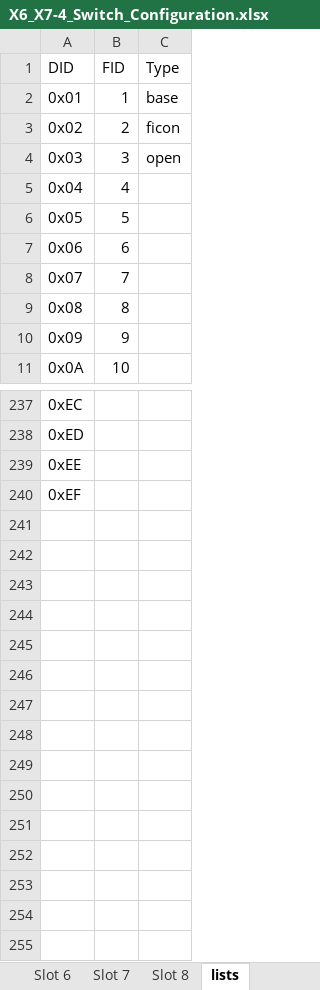
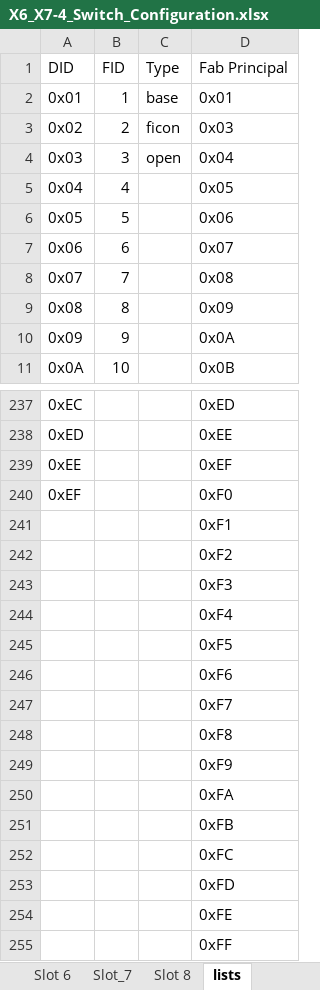
Before and after one commit to jconsoli/brocade-rest-api-applications, an Excel workbook: X6_X7-4_Switch_Configuration.xlsx, sheet lists, drawn as a sheet; only a part is shown, gaps mark what is left out; values as stored, in another font and other column widths than the file's, no borders; the diff names each change by its address in the sheet, - before the commit and + after, or states it on an @@ line.

```diff
--- a/X6_X7-4_Switch_Configuration.xlsx (sheet lists)
+++ b/X6_X7-4_Switch_Configuration.xlsx (sheet lists)
-sheet tab: Slot 7
+sheet tab: Slot_7
+column D (Fab Principal), rows 2-11: 0x01 | 0x03 | 0x04 | 0x05 | 0x06 | 0x07 | 0x08 | 0x09 | 0x0A | 0x0B; rows 237-240: 0xED | 0xEE | 0xEF | 0xF0
+row 241:  |  |  | 0xF1
+row 242:  |  |  | 0xF2
+row 243:  |  |  | 0xF3
+row 244:  |  |  | 0xF4
+row 245:  |  |  | 0xF5
+row 246:  |  |  | 0xF6
+row 247:  |  |  | 0xF7
+row 248:  |  |  | 0xF8
+row 249:  |  |  | 0xF9
+row 250:  |  |  | 0xFA
+row 251:  |  |  | 0xFB
+row 252:  |  |  | 0xFC
+row 253:  |  |  | 0xFD
+row 254:  |  |  | 0xFE
+row 255:  |  |  | 0xFF
```
Also changed, not shown: sheet CLI_Bind, sheet Slot 8, sheet Slot 4, sheet Slot 3, sheet Help, sheet Slot 5, 2 more sheets, other sheet tabs, formulas that keep their value, X6_X7-8_Switch_Configuration.xlsx.
